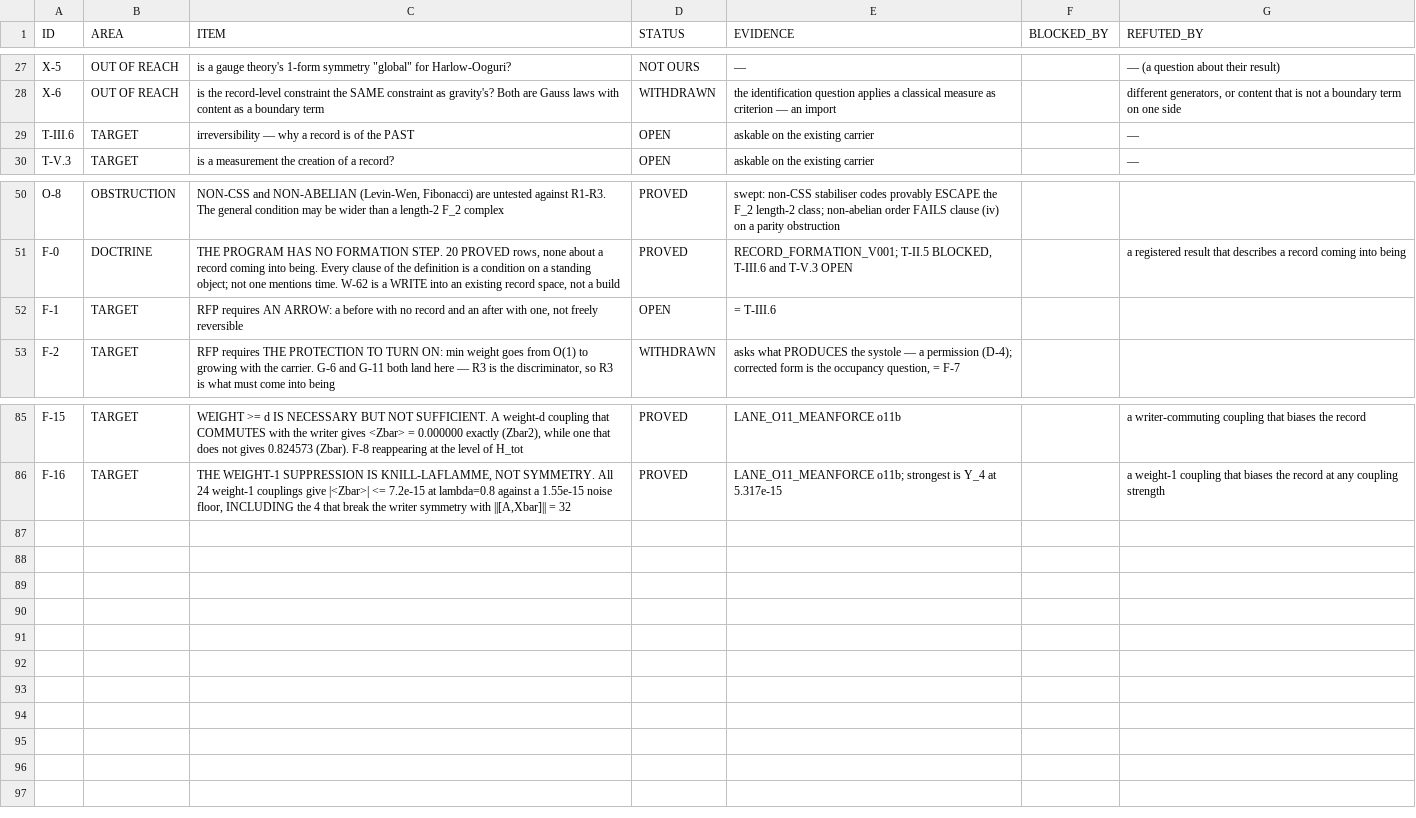
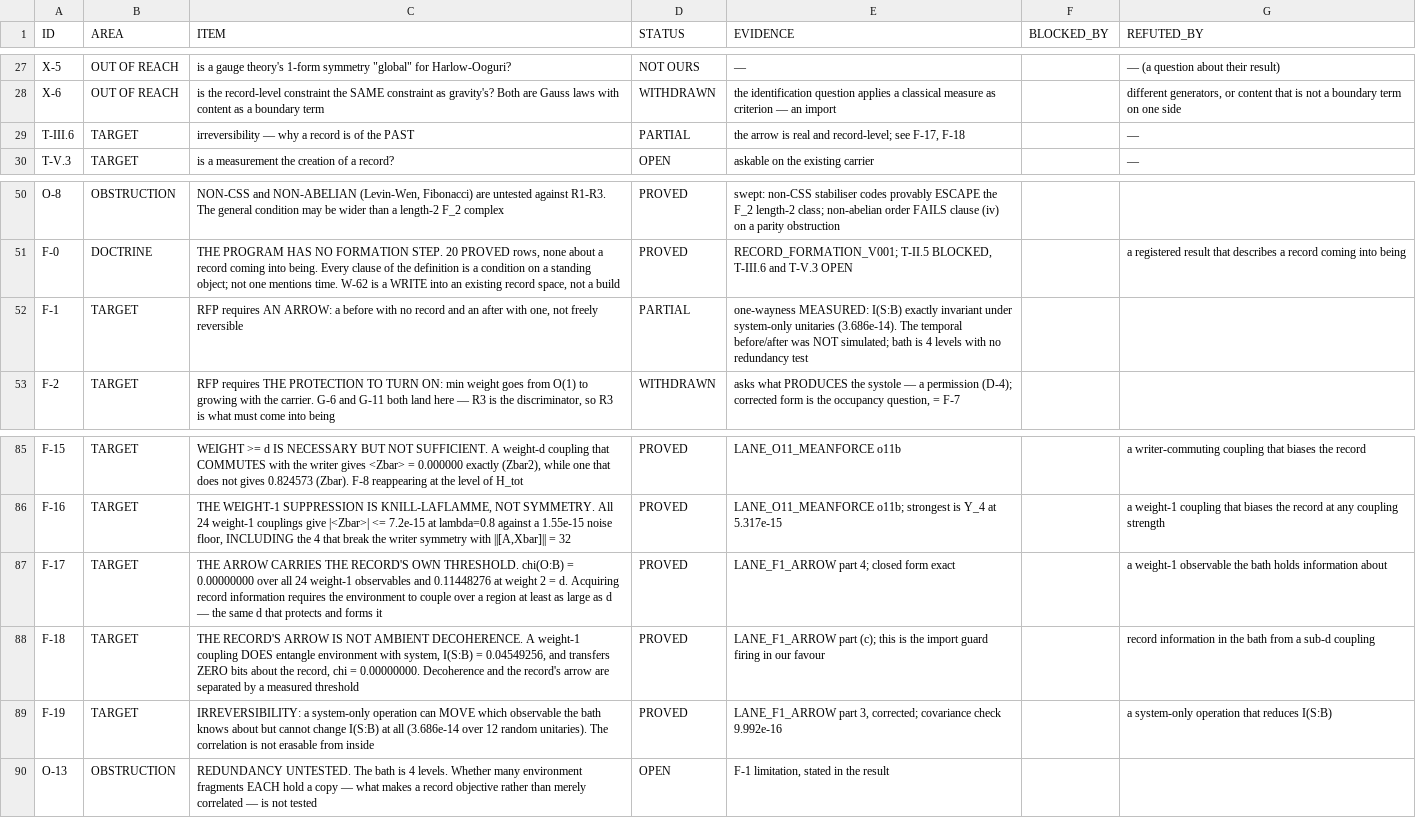
Before and after one commit to gravacle/where-atoms-come-from, a TSV file: ledger/status_ledger.tsv, drawn as a sheet; only a part is shown, gaps mark what is left out.

```diff
--- a/ledger/status_ledger.tsv
+++ b/ledger/status_ledger.tsv
@@ -28,3 +28,3 @@ X-5	OUT OF REACH	"is a gauge theory's 1-form symmetry ""global"" for Harlow-Oogu
 X-6	OUT OF REACH	is the record-level constraint the SAME constraint as gravity's? Both are Gauss laws with content as a boundary term	WITHDRAWN	the identification question applies a classical measure as criterion — an import		different generators, or content that is not a boundary term on one side
-T-III.6	TARGET	irreversibility — why a record is of the PAST	OPEN	askable on the existing carrier		—
+T-III.6	TARGET	irreversibility — why a record is of the PAST	PARTIAL	the arrow is real and record-level; see F-17, F-18		—
 T-V.3	TARGET	is a measurement the creation of a record?	OPEN	askable on the existing carrier		—
@@ -51,3 +51,3 @@ O-8	OBSTRUCTION	NON-CSS and NON-ABELIAN (Levin-Wen, Fibonacci) are untested agai
 F-0	DOCTRINE	THE PROGRAM HAS NO FORMATION STEP. 20 PROVED rows, none about a record coming into being. Every clause of the definition is a condition on a standing object; not one mentions time. W-62 is a WRITE into an existing record space, not a build	PROVED	RECORD_FORMATION_V001; T-II.5 BLOCKED, T-III.6 and T-V.3 OPEN		a registered result that describes a record coming into being
-F-1	TARGET	RFP requires AN ARROW: a before with no record and an after with one, not freely reversible	OPEN	= T-III.6		
+F-1	TARGET	RFP requires AN ARROW: a before with no record and an after with one, not freely reversible	PARTIAL	one-wayness MEASURED: I(S:B) exactly invariant under system-only unitaries (3.686e-14). The temporal before/after was NOT simulated; bath is 4 levels with no redundancy test		
 F-2	TARGET	RFP requires THE PROTECTION TO TURN ON: min weight goes from O(1) to growing with the carrier. G-6 and G-11 both land here — R3 is the discriminator, so R3 is what must come into being	WITHDRAWN	asks what PRODUCES the systole — a permission (D-4); corrected form is the occupancy question, = F-7		
@@ -86 +86,5 @@ F-15	TARGET	WEIGHT >= d IS NECESSARY BUT NOT SUFFICIENT. A weight-d coupling tha
 F-16	TARGET	THE WEIGHT-1 SUPPRESSION IS KNILL-LAFLAMME, NOT SYMMETRY. All 24 weight-1 couplings give |<Zbar>| <= 7.2e-15 at lambda=0.8 against a 1.55e-15 noise floor, INCLUDING the 4 that break the writer symmetry with ||[A,Xbar]|| = 32	PROVED	LANE_O11_MEANFORCE o11b; strongest is Y_4 at 5.317e-15		a weight-1 coupling that biases the record at any coupling strength
+F-17	TARGET	THE ARROW CARRIES THE RECORD'S OWN THRESHOLD. chi(O:B) = 0.00000000 over all 24 weight-1 observables and 0.11448276 at weight 2 = d. Acquiring record information requires the environment to couple over a region at least as large as d — the same d that protects and forms it	PROVED	LANE_F1_ARROW part 4; closed form exact		a weight-1 observable the bath holds information about
+F-18	TARGET	THE RECORD'S ARROW IS NOT AMBIENT DECOHERENCE. A weight-1 coupling DOES entangle environment with system, I(S:B) = 0.04549256, and transfers ZERO bits about the record, chi = 0.00000000. Decoherence and the record's arrow are separated by a measured threshold	PROVED	LANE_F1_ARROW part (c); this is the import guard firing in our favour		record information in the bath from a sub-d coupling
+F-19	TARGET	IRREVERSIBILITY: a system-only operation can MOVE which observable the bath knows about but cannot change I(S:B) at all (3.686e-14 over 12 random unitaries). The correlation is not erasable from inside	PROVED	LANE_F1_ARROW part 3, corrected; covariance check 9.992e-16		a system-only operation that reduces I(S:B)
+O-13	OBSTRUCTION	REDUNDANCY UNTESTED. The bath is 4 levels. Whether many environment fragments EACH hold a copy — what makes a record objective rather than merely correlated — is not tested	OPEN	F-1 limitation, stated in the result		
```
Also changed, not shown: 12 other files.
